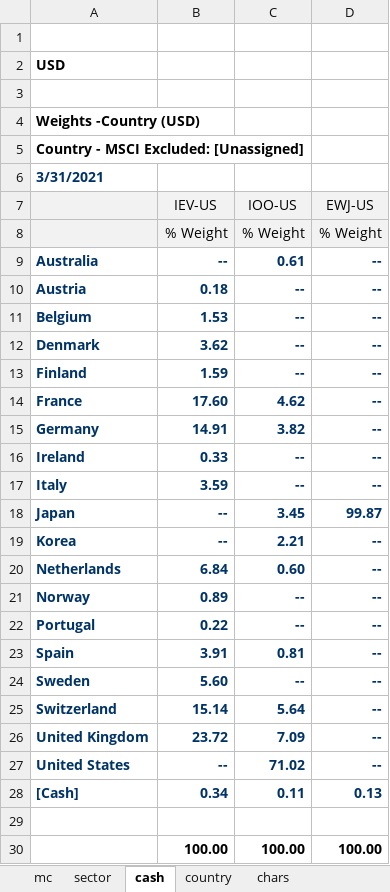
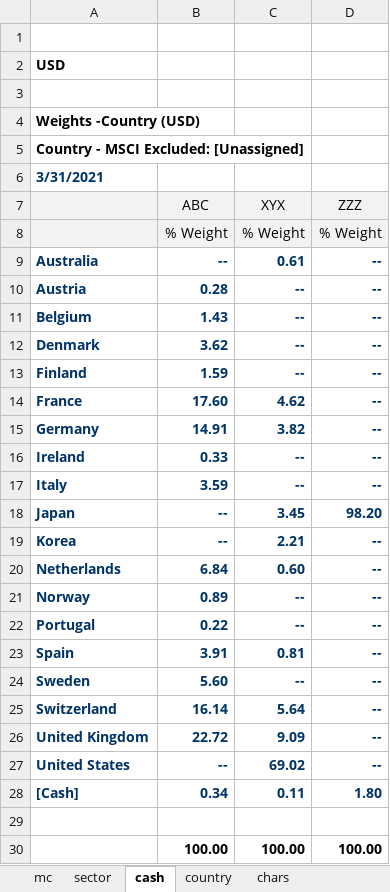
Before and after one commit to eardito/fds_to_evest, an Excel workbook: eA_template.xlsx, sheet cash, drawn as a sheet; values as stored, in another font and other column widths than the file's, no borders; removed rows and columns are numbered as before the commit, all else as after; the diff names each change by its address in the sheet, - before the commit and + after, or states it on an @@ line.

```diff
--- a/eA_template.xlsx (sheet cash)
+++ b/eA_template.xlsx (sheet cash)
-row 7:  | IEV-US | IOO-US | EWJ-US
+row 7:  | ABC | XYX | ZZZ
-B10: 0.18
+B10: 0.28
-B11: 1.53
+B11: 1.43
-D18: 99.87
+D18: 98.20
-B25: 15.14
+B25: 16.14
-B26: 23.72
+B26: 22.72
-C26: 7.09
+C26: 9.09
-C27: 71.02
+C27: 69.02
-D28: 0.13
+D28: 1.80
```
Also changed, not shown: sheet mc, sheet chars, sheet sector, sheet country, 2 other files.
